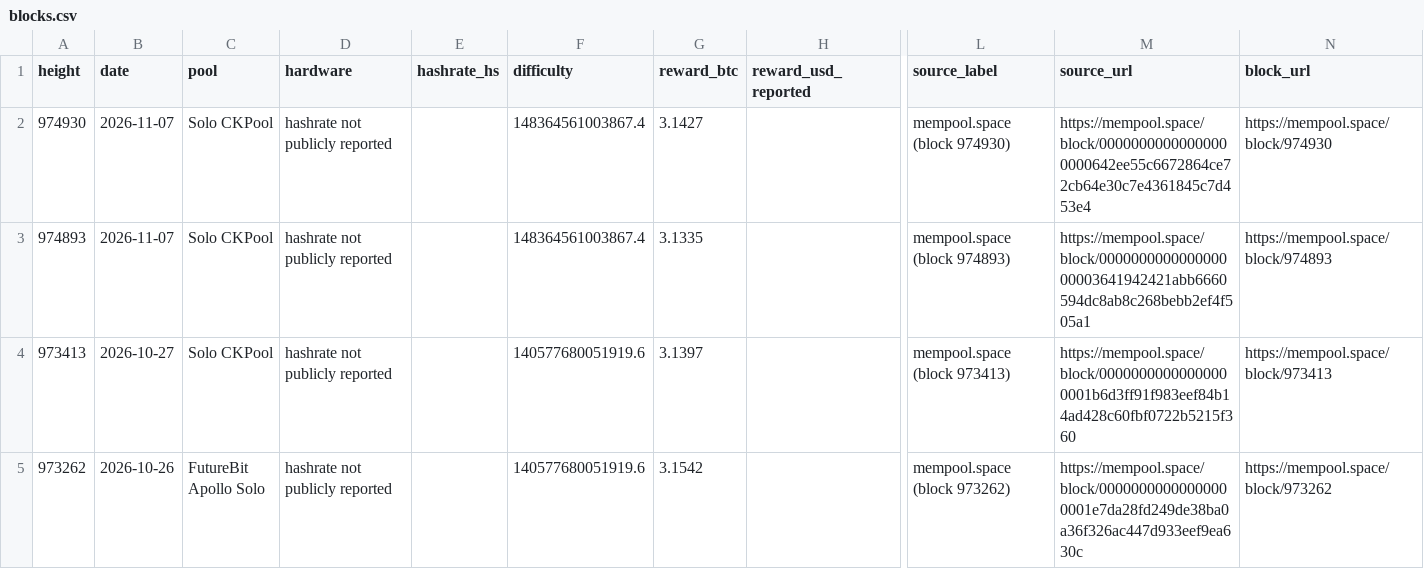
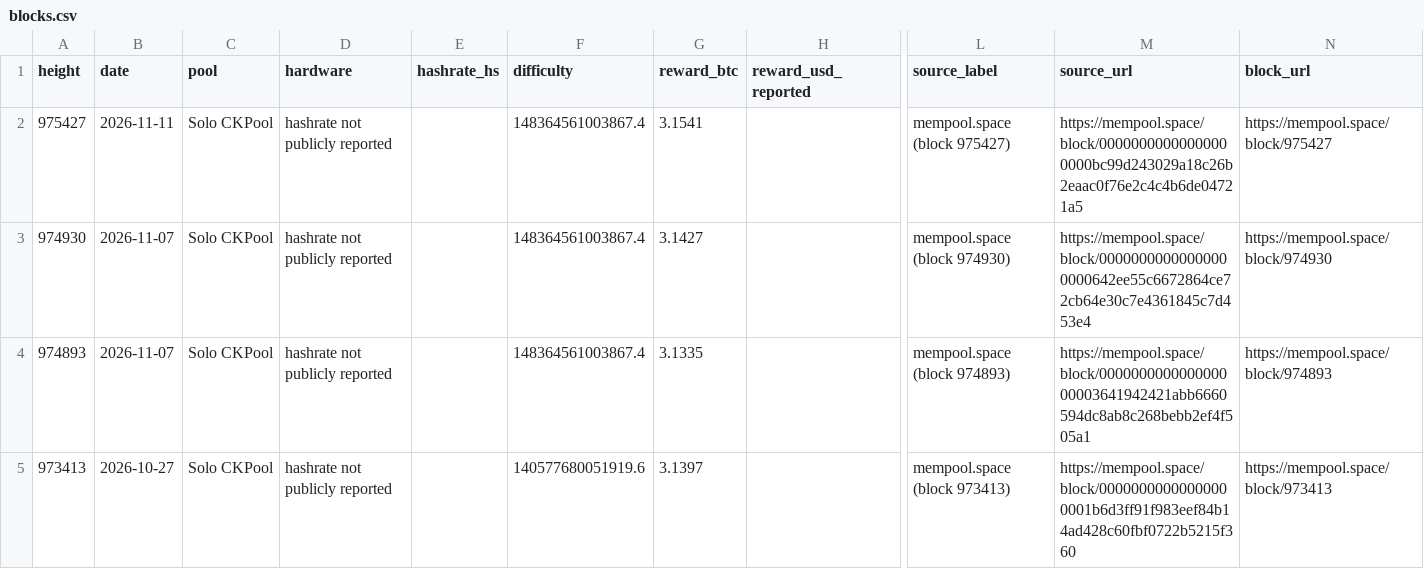
Before and after one commit to sololuckio/solo-block-record, a CSV file: data/blocks.csv, drawn as a sheet; only a part is shown, gaps mark what is left out; the shorter side is filled out with more unchanged rows; rows hold the shown columns only; the diff names each change by its address in the sheet, - before the commit and + after, or states it on an @@ line.

```diff
--- a/data/blocks.csv
+++ b/data/blocks.csv
+row 2: 975427 | 2026-11-11 | Solo CKPool | hashrate not publicly reported |  | 148364561003867.4 | 3.1541 |  | mempool.space (block 975427) | https://mempool.space/block/00000000000000000000bc99d243029a18c26b2eaac0f76e2c4c4b6de04721a5 | https://mempool.space/block/975427
```
Also changed, not shown: 3 other files.
